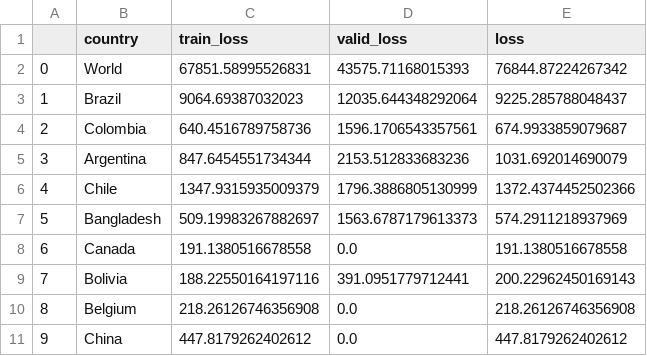
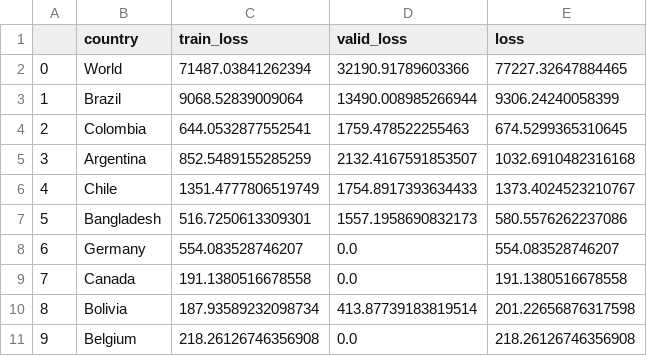
Before and after one commit to singhrahuldps/covid19tracker, a CSV file: loss/singhrahuldps_BestFitBellCurve.csv, drawn as a sheet; only a part is shown; the diff covers the shown part only.

```diff
--- a/loss/singhrahuldps_BestFitBellCurve.csv
+++ b/loss/singhrahuldps_BestFitBellCurve.csv
@@ -1,11 +1,11 @@
 ,country,train_loss,valid_loss,loss
-0,World,67851.58995526831,43575.71168015393,76844.87224267342
-1,Brazil,9064.69387032023,12035.644348292064,9225.285788048437
-2,Colombia,640.4516789758736,1596.1706543357561,674.9933859079687
-3,Argentina,847.6454551734344,2153.512833683236,1031.692014690079
-4,Chile,1347.9315935009379,1796.3886805130999,1372.4374452502366
-5,Bangladesh,509.19983267882697,1563.6787179613373,574.2911218937969
-6,Canada,191.1380516678558,0.0,191.1380516678558
-7,Bolivia,188.22550164197116,391.0951779712441,200.22962450169143
-8,Belgium,218.26126746356908,0.0,218.26126746356908
-9,China,447.8179262402612,0.0,447.8179262402612
+0,World,71487.03841262394,32190.91789603366,77227.32647884465
+1,Brazil,9068.52839009064,13490.008985266944,9306.24240058399
+2,Colombia,644.0532877552541,1759.478522255463,674.5299365310645
+3,Argentina,852.5489155285259,2132.4167591853507,1032.6910482316168
+4,Chile,1351.4777806519749,1754.8917393634433,1373.4024523210767
+5,Bangladesh,516.7250613309301,1557.1958690832173,580.5576262237086
+6,Germany,554.083528746207,0.0,554.083528746207
+7,Canada,191.1380516678558,0.0,191.1380516678558
+8,Bolivia,187.93589232098734,413.87739183819514,201.22656876317598
+9,Belgium,218.26126746356908,0.0,218.26126746356908
```
Also changed, not shown: 33 edited cells elsewhere in this file, 21 other files.
